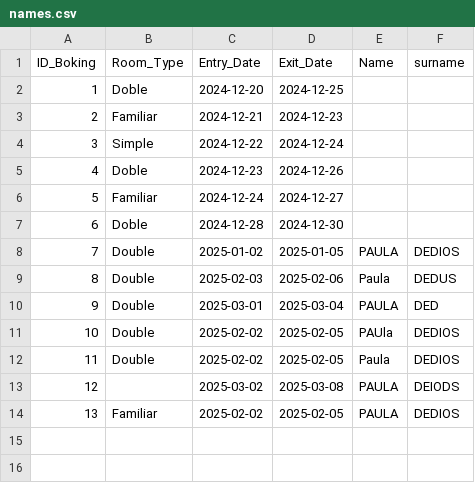
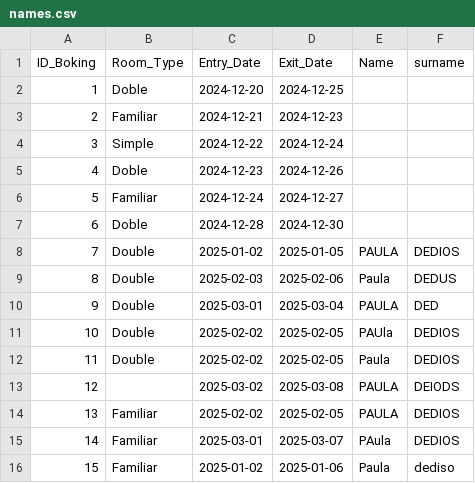
Before and after one commit to pd1301994/Boti-HotelBookingChat, a CSV file: names.csv, drawn as a sheet.

```diff
--- a/names.csv
+++ b/names.csv
@@ -14 +14,3 @@ ID_Boking,Room_Type,Entry_Date,Exit_Date,Name,surname
 13,Familiar,2025-02-02,2025-02-05,PAULA,DEDIOS
+14,Familiar,2025-03-01,2025-03-07,PAula,DEDIOS
+15,Familiar,2025-01-02,2025-01-06,Paula,dediso
```
Also changed, not shown: 1 other file.
